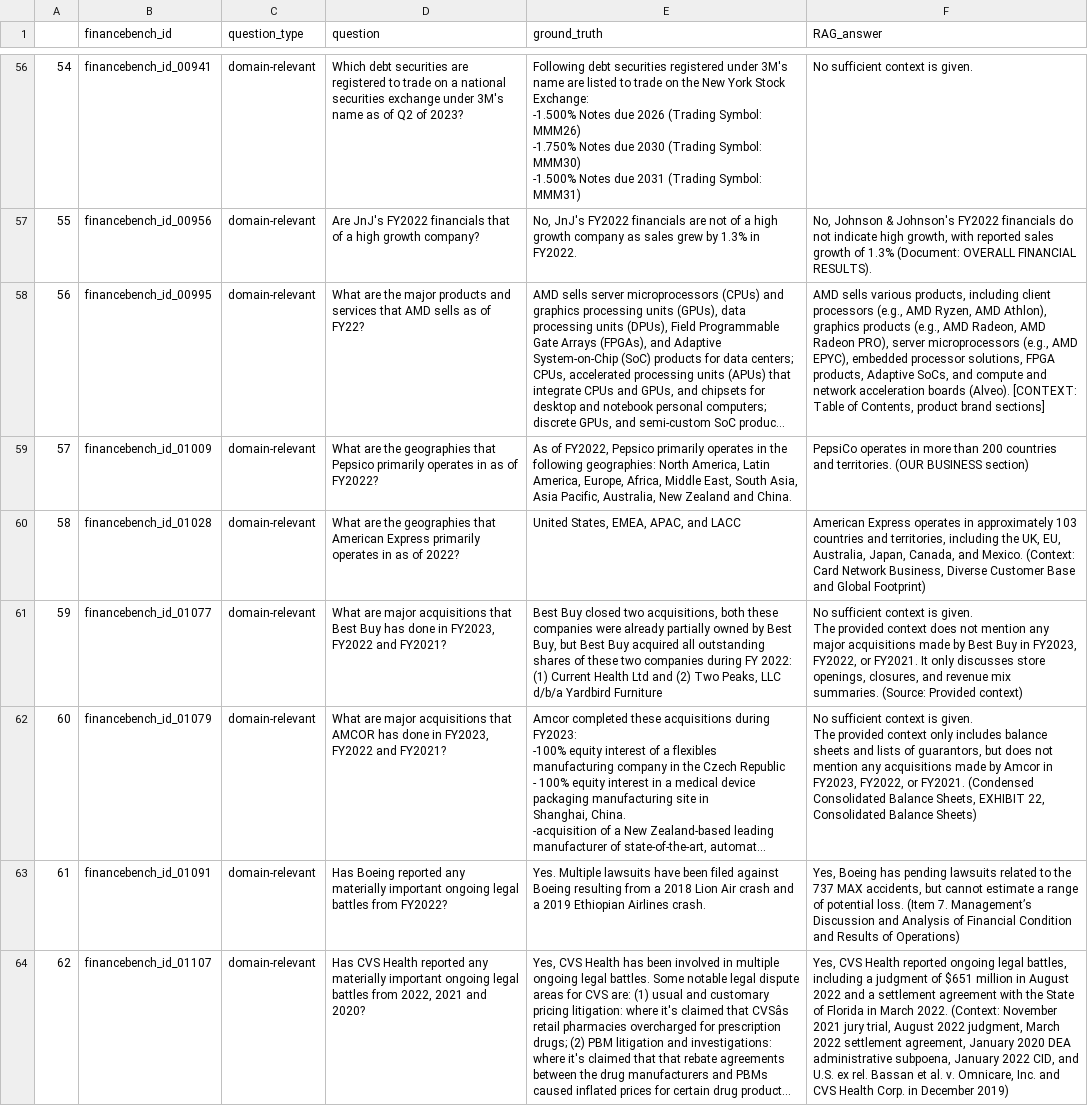
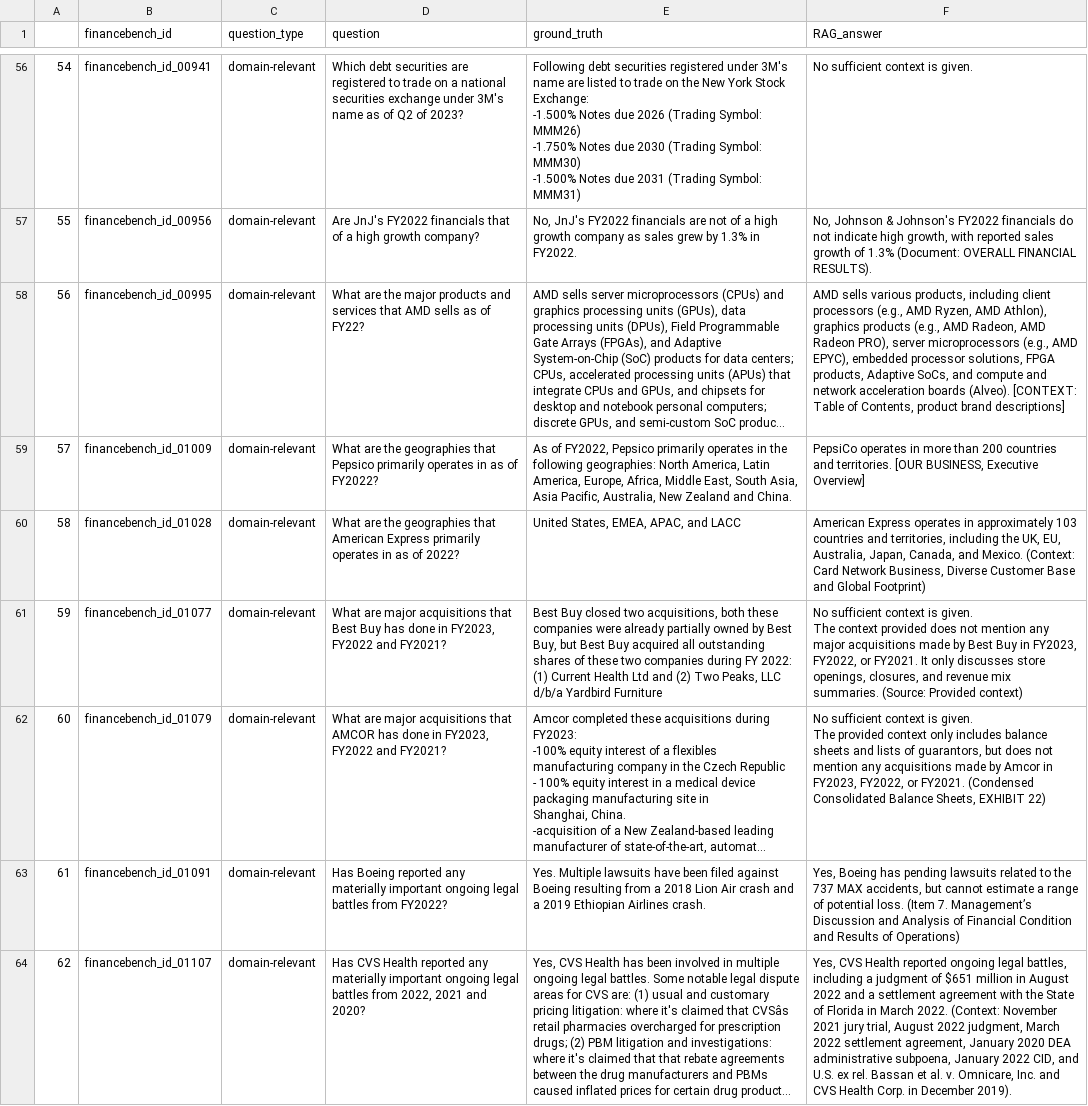
Before and after one commit to yaronwinter/Nebius, a CSV file: weeks/week3/rag/task_6_rag_answers.csv, drawn as a sheet; only a part is shown, gaps mark what is left out; long unchanged cells end in …; ↵ is a line break in a cell; the diff covers the shown part only; the diff names each change by its address in the sheet, - before the commit and + after, or states it on an @@ line.

```diff
--- a/weeks/week3/rag/task_6_rag_answers.csv
+++ b/weeks/week3/rag/task_6_rag_answers.csv
-F58 (RAG_answer): …product brand sections]
+F58 (RAG_answer): …product brand descriptions]
-F59 (RAG_answer): …and territories. (OUR BUSINESS section)
+F59 (RAG_answer): …and territories. [OUR BUSINESS, Executive Overview]
-F61 (RAG_answer): …given. ↵ The provided context does not…
+F61 (RAG_answer): …given. ↵ The context provided does not…
-F62 (RAG_answer): …Sheets, EXHIBIT 22, Consolidated Balance Sheets)
+F62 (RAG_answer): …Sheets, EXHIBIT 22)
-F64 (RAG_answer): …in December 2019)
+F64 (RAG_answer): …in December 2019).
```
Also changed, not shown: 50 edited cells elsewhere in this file, weeks/week3/rag/assignment2_improvement_cycles_increase_num_retrieved.csv, weeks/week3/rag/assignment2_improvement_cycles_reranker.csv, 7 other files.
